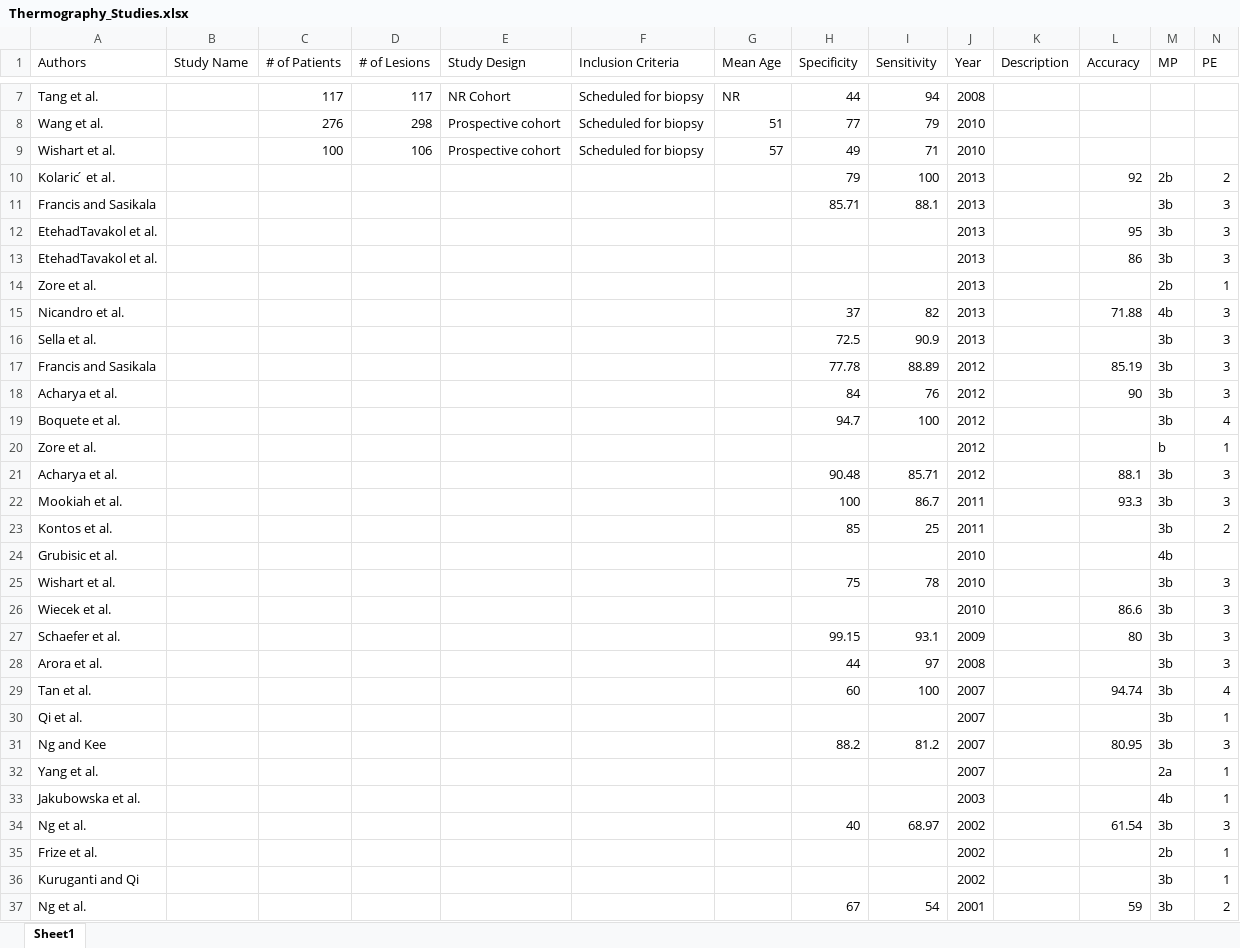
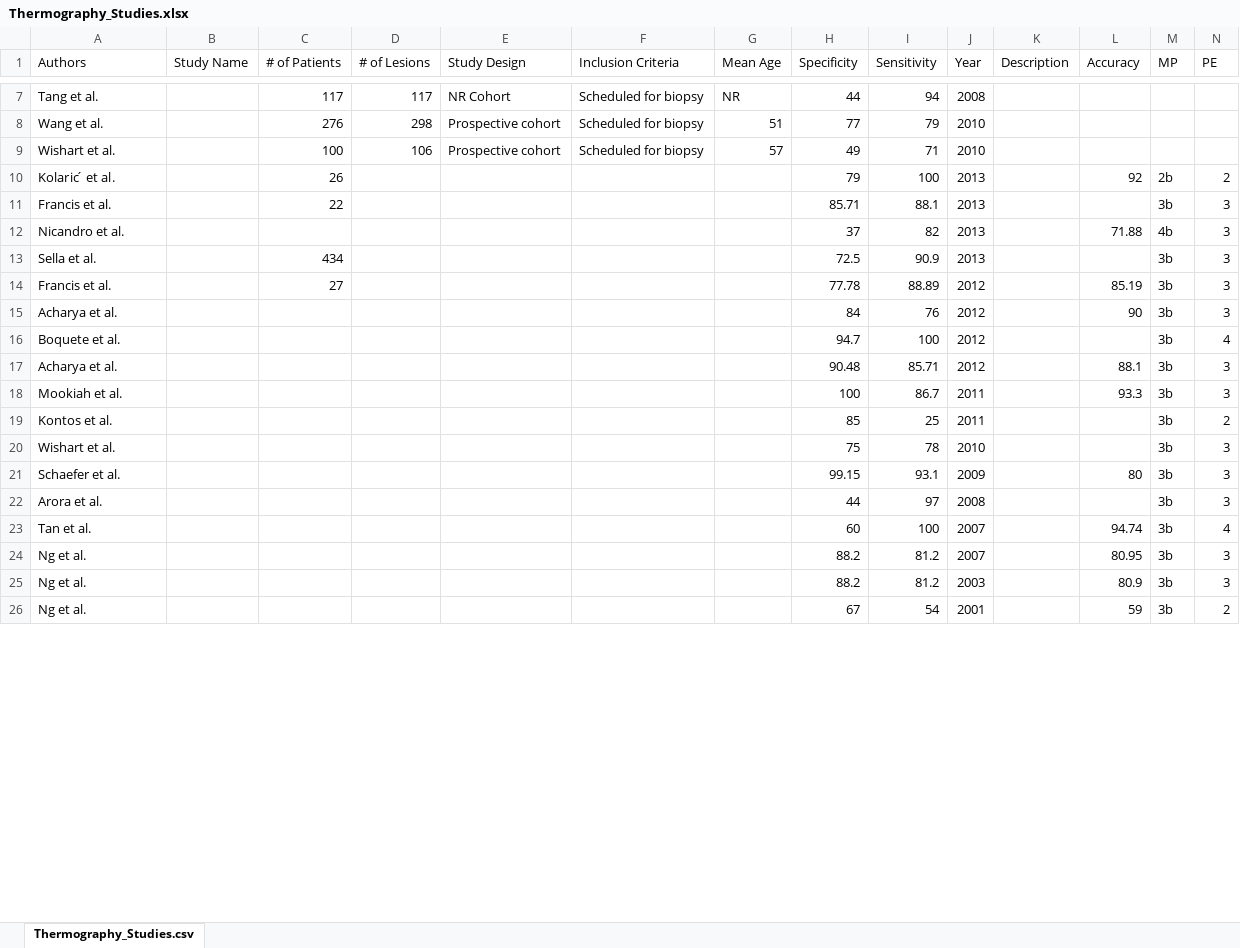
Before and after one commit to jmostovoy/Medical_Imaging, an Excel workbook: Thermography_Studies.xlsx, sheet Thermography_Studies.csv, drawn as a sheet; only a part is shown, gaps mark what is left out; values as stored, in another font and other column widths than the file's, no borders; removed rows and columns are numbered as before the commit, all else as after; the diff covers the shown part only; the diff names each change by its address in the sheet, - before the commit and + after, or states it on an @@ line.

```diff
--- a/Thermography_Studies.xlsx (sheet Thermography_Studies.csv)
+++ b/Thermography_Studies.xlsx (sheet Thermography_Studies.csv)
-sheet tab: Sheet1
+sheet tab: Thermography_Studies.csv
-C10 (# of Patients): (empty)
+C10 (# of Patients): 26
-A11 (Authors): Francis and Sasikala
+A11 (Authors): Francis et al.
-C11 (# of Patients): (empty)
+C11 (# of Patients): 22
-row 12: EtehadTavakol et al. |  |  |  |  |  |  |  |  | 2013 |  | 95 | 3b | 3
-row 13: EtehadTavakol et al. |  |  |  |  |  |  |  |  | 2013 |  | 86 | 3b | 3
-row 14: Zore et al. |  |  |  |  |  |  |  |  | 2013 |  |  | 2b | 1
-C13 (# of Patients): (empty)
+C13 (# of Patients): 434
-A14 (Authors): Francis and Sasikala
+A14 (Authors): Francis et al.
-C14 (# of Patients): (empty)
+C14 (# of Patients): 27
-row 20: Zore et al. |  |  |  |  |  |  |  |  | 2012 |  |  | b | 1
-row 24: Grubisic et al. |  |  |  |  |  |  |  |  | 2010 |  |  | 4b
-row 26: Wiecek et al. |  |  |  |  |  |  |  |  | 2010 |  | 86.6 | 3b | 3
-row 30: Qi et al. |  |  |  |  |  |  |  |  | 2007 |  |  | 3b | 1
-A24 (Authors): Ng and Kee
+A24 (Authors): Ng et al.
-row 32: Yang et al. |  |  |  |  |  |  |  |  | 2007 |  |  | 2a | 1
-row 33: Jakubowska et al. |  |  |  |  |  |  |  |  | 2003 |  |  | 4b | 1
-H25 (Specificity): 40
+H25 (Specificity): 88.2
-I25 (Sensitivity): 68.97
+I25 (Sensitivity): 81.2
-J25 (Year): 2002
+J25 (Year): 2003
-L25 (Accuracy): 61.54
+L25 (Accuracy): 80.9
-row 35: Frize et al. |  |  |  |  |  |  |  |  | 2002 |  |  | 2b | 1
-row 36: Kuruganti and Qi |  |  |  |  |  |  |  |  | 2002 |  |  | 3b | 1
```
Also changed, not shown: 24 added rows, 5 removed rows and 3 edited cells elsewhere in this sheet, 4 other files.
